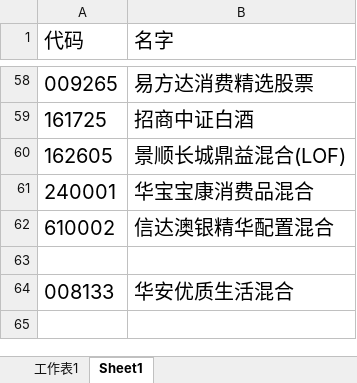
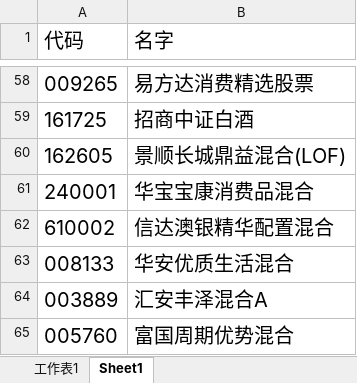
Before and after one commit to lijiadashaoye/jijinfenxi, an Excel workbook: 定投.xlsx, sheet Sheet1, drawn as a sheet; only a part is shown, gaps mark what is left out; values as stored, in another font and other column widths than the file's, no borders; removed rows and columns are numbered as before the commit, all else as after; the diff names each change by its address in the sheet, - before the commit and + after, or states it on an @@ line.

```diff
--- a/定投.xlsx (sheet Sheet1)
+++ b/定投.xlsx (sheet Sheet1)
-row 63: (empty)
+row 64: 003889 | 汇安丰泽混合A
+row 65: 005760 | 富国周期优势混合
```
Also changed, not shown: sheet 工作表1, formulas that keep their value.
